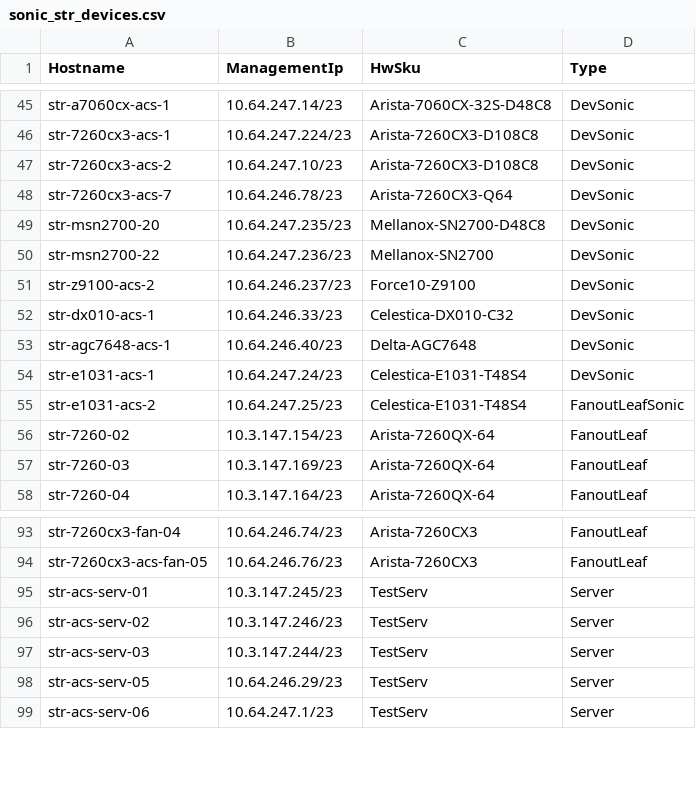
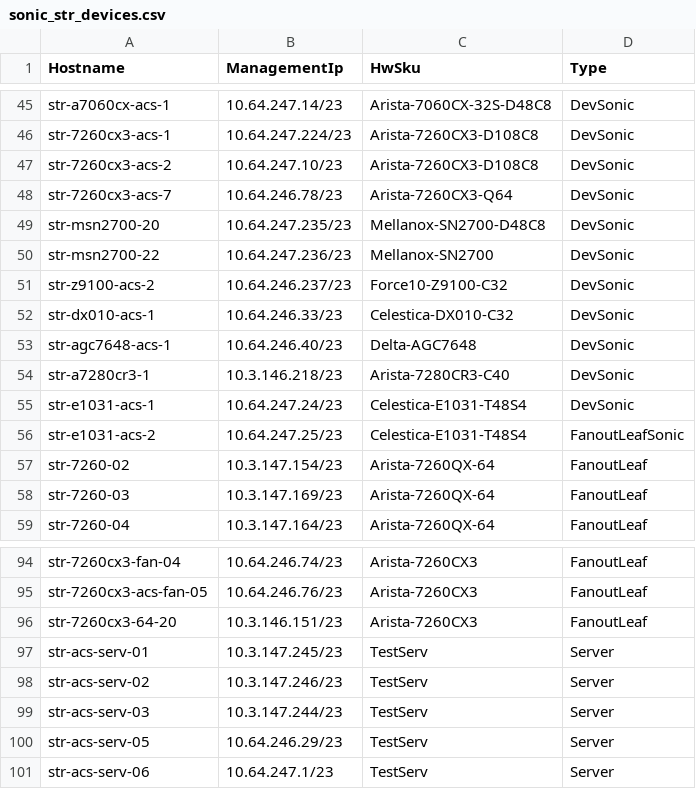
Before and after one commit to neethajohn/sonic-mgmt, a CSV file: ansible/files/sonic_str_devices.csv, drawn as a sheet; only a part is shown, gaps mark what is left out.

```diff
--- a/ansible/files/sonic_str_devices.csv
+++ b/ansible/files/sonic_str_devices.csv
@@ -50,5 +50,6 @@ str-msn2700-20,10.64.247.235/23,Mellanox-SN2700-D48C8,DevSonic
 str-msn2700-22,10.64.247.236/23,Mellanox-SN2700,DevSonic
-str-z9100-acs-2,10.64.246.237/23,Force10-Z9100,DevSonic
+str-z9100-acs-2,10.64.246.237/23,Force10-Z9100-C32,DevSonic
 str-dx010-acs-1,10.64.246.33/23,Celestica-DX010-C32,DevSonic
 str-agc7648-acs-1,10.64.246.40/23,Delta-AGC7648,DevSonic
+str-a7280cr3-1,10.3.146.218/23,Arista-7280CR3-C40,DevSonic
 str-e1031-acs-1,10.64.247.24/23,Celestica-E1031-T48S4,DevSonic
@@ -94,2 +95,3 @@ str-7260cx3-fan-04,10.64.246.74/23,Arista-7260CX3,FanoutLeaf
 str-7260cx3-acs-fan-05,10.64.246.76/23,Arista-7260CX3,FanoutLeaf
+str-7260cx3-64-20,10.3.146.151/23,Arista-7260CX3,FanoutLeaf
 str-acs-serv-01,10.3.147.245/23,TestServ,Server
```
Also changed, not shown: ansible/files/sonic_str_links.csv, ansible/testbed.csv, 3 other files.
